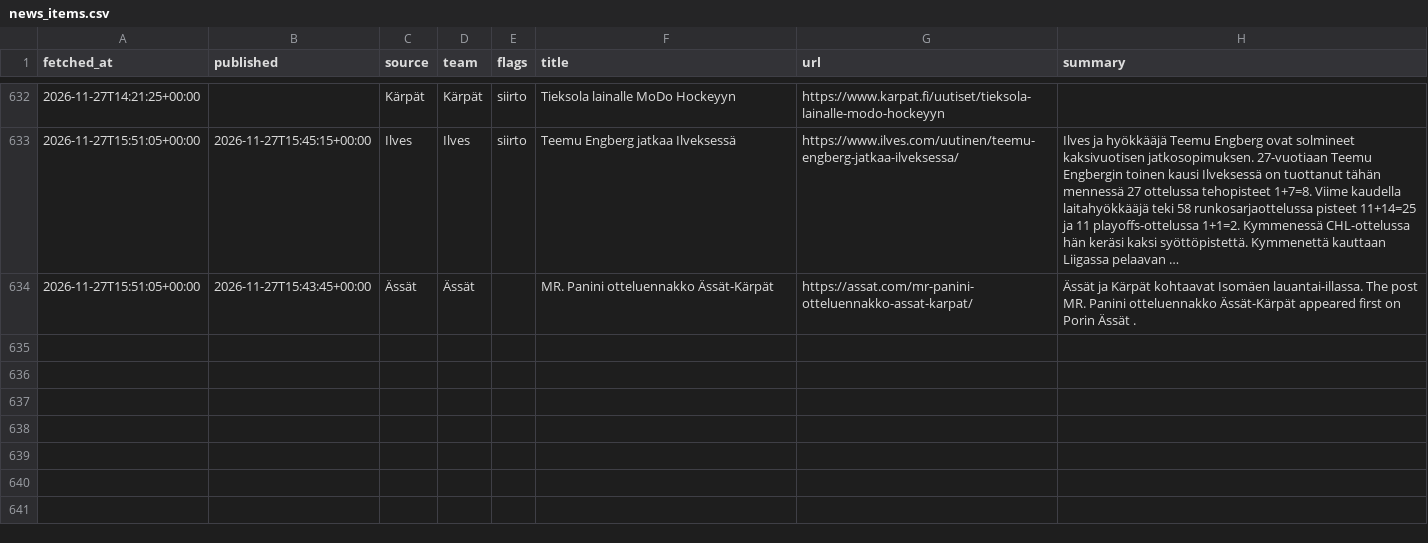
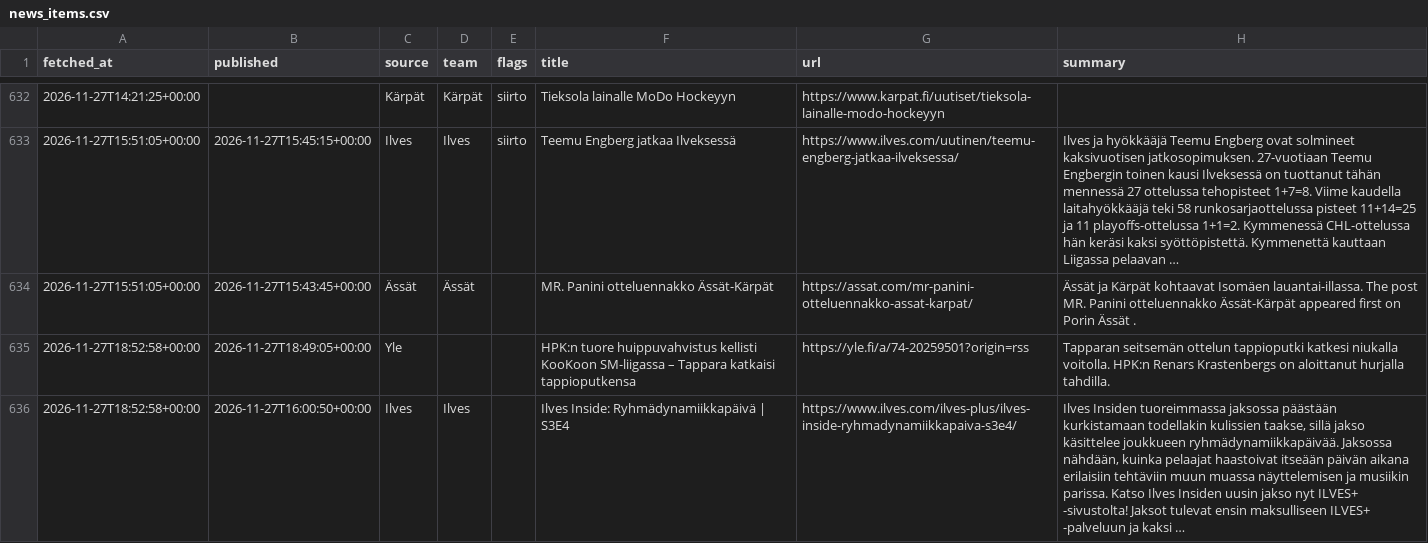
Before and after one commit to mikaheino/liiga-2026-27, a CSV file: news_items.csv, drawn as a sheet; only a part is shown, gaps mark what is left out; the diff names each change by its address in the sheet, - before the commit and + after, or states it on an @@ line.

```diff
--- a/news_items.csv
+++ b/news_items.csv
+row 635: 2026-11-27T18:52:58+00:00 | 2026-11-27T18:49:05+00:00 | Yle |  |  | HPK:n tuore huippuvahvistus kellisti KooKoon SM-liigassa – Tappara katkaisi tappioputkensa | https://yle.fi/a/74-20259501?origin=rss | Tapparan seitsemän ottelun tappioputki katkesi niukalla voitolla. HPK:n Renars Krastenbergs on aloittanut hurjalla tahdilla.
+row 636: 2026-11-27T18:52:58+00:00 | 2026-11-27T16:00:50+00:00 | Ilves | Ilves |  | Ilves Inside: Ryhmädynamiikkapäivä | S3E4 | https://www.ilves.com/ilves-plus/ilves-inside-ryhmadynamiikkapaiva-s3e4/ | Ilves Insiden tuoreimmassa jaksossa päästään kurkistamaan todellakin kulissien taakse, sillä jakso käsittelee joukkueen ryhmädynamiikkapäivää. Jaksossa nähdään, kuinka pelaajat haastoivat itseään päivän aikana erilaisiin tehtäviin muun muassa näyttelemisen ja musiikin parissa. Katso Ilves Insiden uusin jakso nyt ILVES+ -sivustolta! Jaksot tulevat ensin maksulliseen ILVES+ -palveluun ja kaksi …
```
Also changed, not shown: lineup_games.csv, 1 other file.
